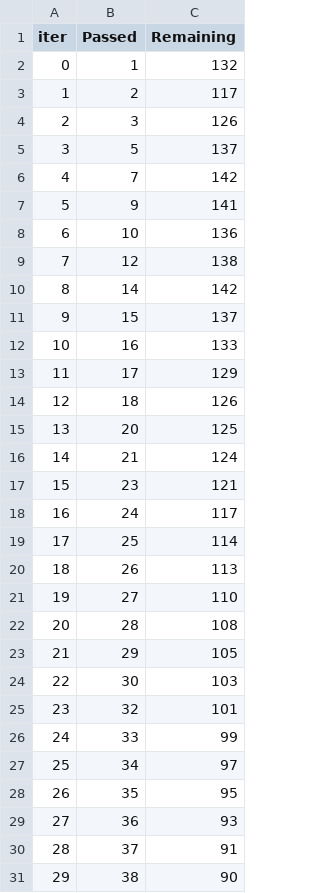
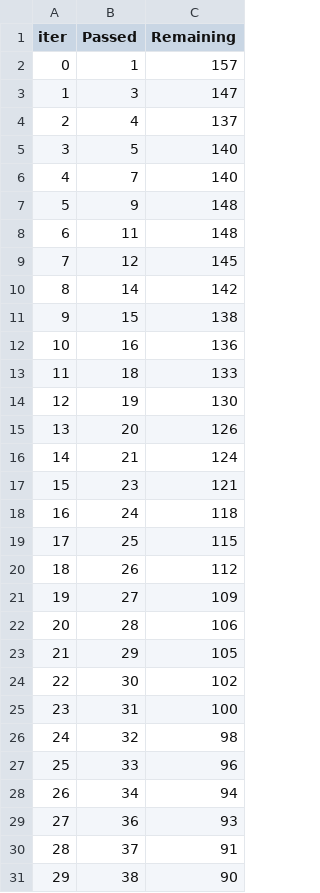
Before and after one commit to fhashmi10/ML_Generic, a TSV file: catboost_info/time_left.tsv, drawn as a sheet; only a part is shown; the diff covers the shown part only.

```diff
--- a/catboost_info/time_left.tsv
+++ b/catboost_info/time_left.tsv
@@ -1,29 +1,29 @@
 iter	Passed	Remaining
-0	1	132
-1	2	117
-2	3	126
-3	5	137
-4	7	142
-5	9	141
-6	10	136
-7	12	138
+0	1	157
+1	3	147
+2	4	137
+3	5	140
+4	7	140
+5	9	148
+6	11	148
+7	12	145
 8	14	142
-9	15	137
-10	16	133
-11	17	129
-12	18	126
-13	20	125
+9	15	138
+10	16	136
+11	18	133
+12	19	130
+13	20	126
 14	21	124
 15	23	121
-16	24	117
-17	25	114
-18	26	113
-19	27	110
-20	28	108
+16	24	118
+17	25	115
+18	26	112
+19	27	109
+20	28	106
 21	29	105
-22	30	103
-23	32	101
-24	33	99
-25	34	97
-26	35	95
+22	30	102
+23	31	100
+24	32	98
+25	33	96
+26	34	94
 27	36	93
```
Also changed, not shown: 13 edited cells elsewhere in this file, 11 other files.
